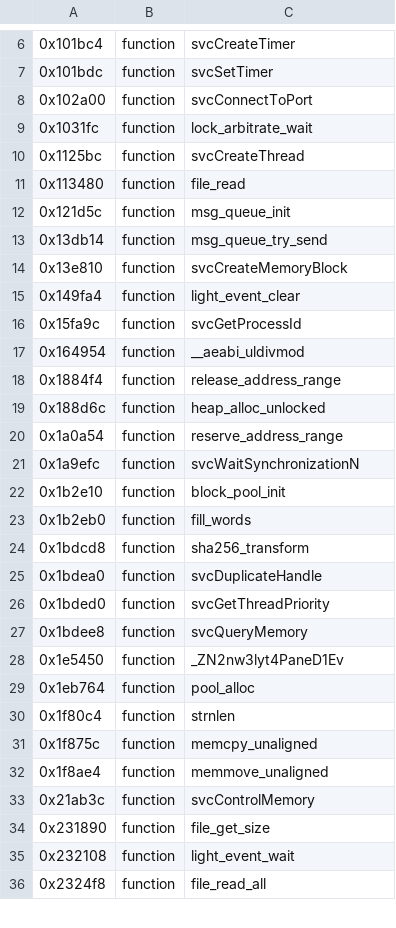
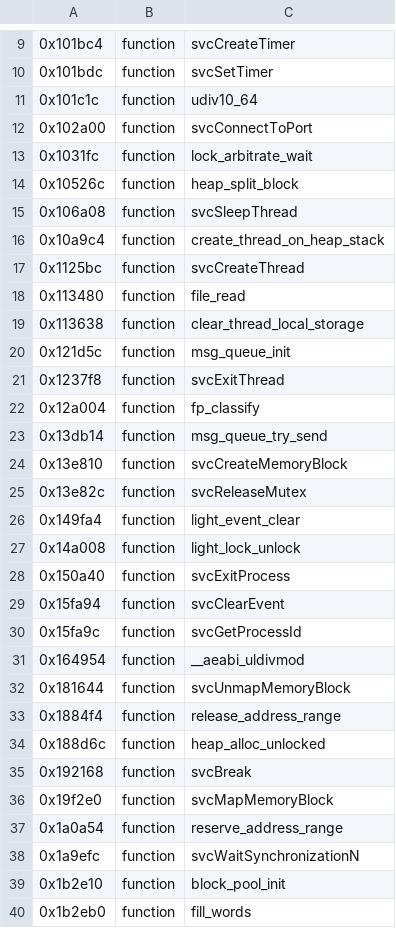
Before and after one commit to KiyoniX/Random_Projects_With_claude, a TSV file: decompil-3ds/fiches/olv.noms.tsv, drawn as a sheet; only a part is shown, gaps mark what is left out; the shorter side is filled out with more unchanged rows; the diff covers the shown part only.

Commit message:
Décompil 3DS : olv, 25 noms relus versés ; swkbd-safe reçoit les noms de swkbd (même code.bin) ; find_pointers ne prend plus une table de données pour une table de distances
- olv : premier lot relu (634 envois IPC confirmés, en moyenne en attendant ipc_trace), 25 haute.
- swkbd-safe : code.bin identique à celui de swkbd (même SHA-256) ; ses fiches de noms et hors
  compte en sont la copie (fiches/safe.md, « Les applets -safe »).
- ghidra_direct.find_pointers : une cible ARM de table de distances passe le même garde-fou qu'un
  pointeur. Les entrées retirées (environ 130, dont 63 dans maj) sont celles que les relectures
  avaient écartées à la main comme milieux de fonction ; aucun nom versé n'est perdu.

```diff
--- a/decompil-3ds/fiches/olv.noms.tsv
+++ b/decompil-3ds/fiches/olv.noms.tsv
@@ -7,14 +10,28 @@
 0x101bdc	function	svcSetTimer
+0x101c1c	function	udiv10_64
 0x102a00	function	svcConnectToPort
 0x1031fc	function	lock_arbitrate_wait
+0x10526c	function	heap_split_block
+0x106a08	function	svcSleepThread
+0x10a9c4	function	create_thread_on_heap_stack
 0x1125bc	function	svcCreateThread
 0x113480	function	file_read
+0x113638	function	clear_thread_local_storage
 0x121d5c	function	msg_queue_init
+0x1237f8	function	svcExitThread
+0x12a004	function	fp_classify
 0x13db14	function	msg_queue_try_send
 0x13e810	function	svcCreateMemoryBlock
+0x13e82c	function	svcReleaseMutex
 0x149fa4	function	light_event_clear
+0x14a008	function	light_lock_unlock
+0x150a40	function	svcExitProcess
+0x15fa94	function	svcClearEvent
 0x15fa9c	function	svcGetProcessId
 0x164954	function	__aeabi_uldivmod
+0x181644	function	svcUnmapMemoryBlock
 0x1884f4	function	release_address_range
 0x188d6c	function	heap_alloc_unlocked
+0x192168	function	svcBreak
+0x19f2e0	function	svcMapMemoryBlock
 0x1a0a54	function	reserve_address_range
```
Also changed, not shown: 11 added rows elsewhere in this file, 5 other files.
